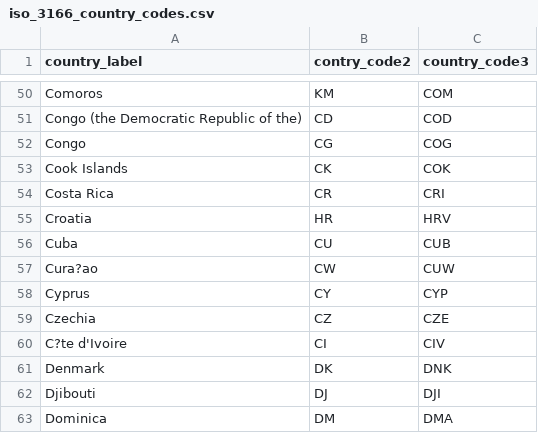
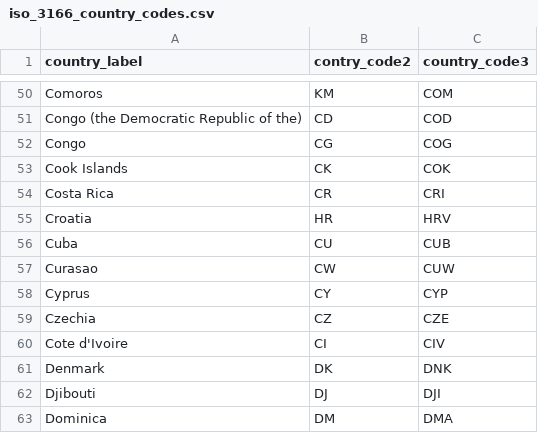
Before and after one commit to andkov/covid19-country-response, a CSV file: data-public/metadata/iso_3166_country_codes.csv, drawn as a sheet; only a part is shown, gaps mark what is left out.

Commit message:
Update iso_3166_country_codes.csv

```diff
--- a/data-public/metadata/iso_3166_country_codes.csv
+++ b/data-public/metadata/iso_3166_country_codes.csv
@@ -56,6 +56,6 @@ Croatia,HR,HRV
 Cuba,CU,CUB
-Cura?ao,CW,CUW
+Curasao,CW,CUW
 Cyprus,CY,CYP
 Czechia,CZ,CZE
-C?te d'Ivoire,CI,CIV
+Cote d'Ivoire,CI,CIV
 Denmark,DK,DNK
```
